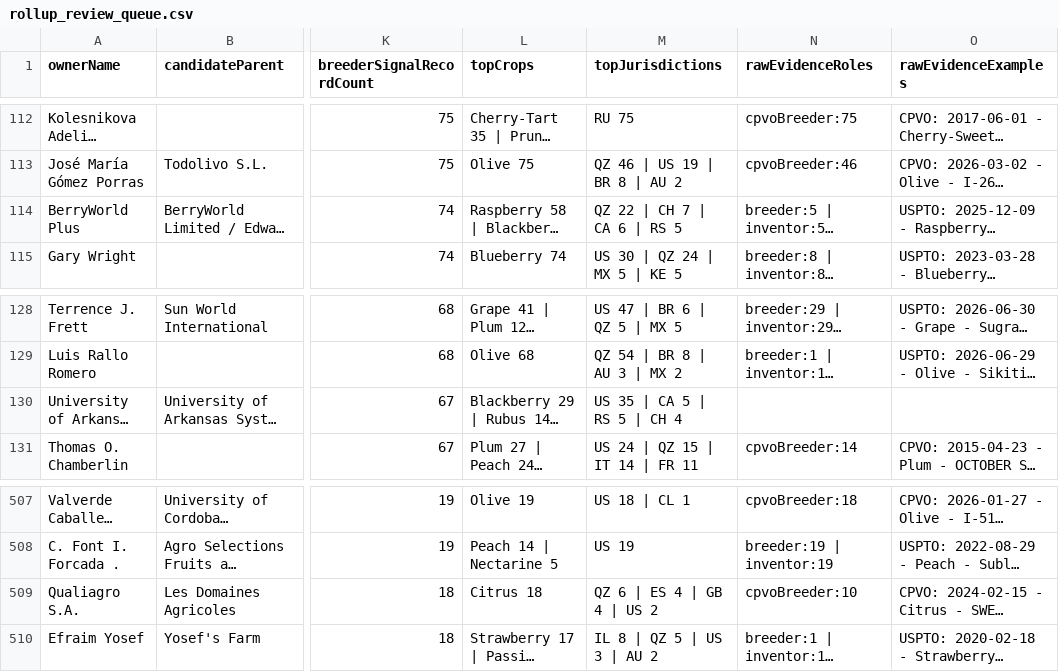
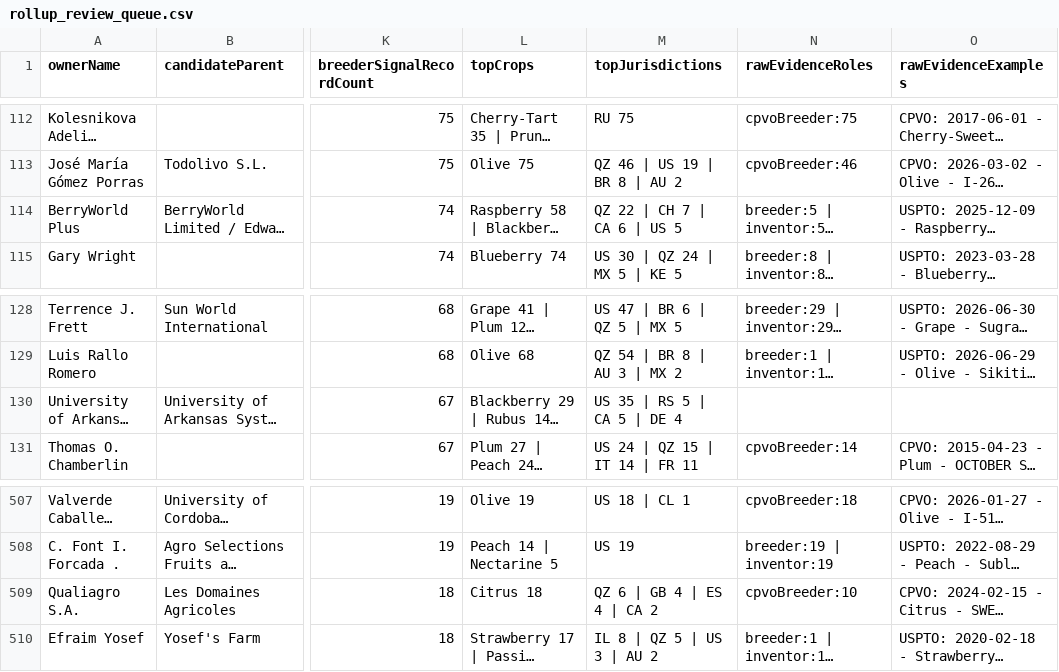
Before and after one commit to henryatkeson/Plant-Patent-Dashboard, a CSV file: data/rollup_review_queue.csv, drawn as a sheet; only a part is shown, gaps mark what is left out; long unchanged cells end in …; the diff names each change by its address in the sheet, - before the commit and + after, or states it on an @@ line.

```diff
--- a/data/rollup_review_queue.csv
+++ b/data/rollup_review_queue.csv
-M114 (topJurisdictions): QZ 22 | CH 7 | CA 6 | RS 5
+M114 (topJurisdictions): QZ 22 | CH 7 | CA 6 | US 5
-M130 (topJurisdictions): US 35 | CA 5 | RS 5 | CH 4
+M130 (topJurisdictions): US 35 | RS 5 | CA 5 | DE 4
-M509 (topJurisdictions): QZ 6 | ES 4 | GB 4 | US 2
+M509 (topJurisdictions): QZ 6 | GB 4 | ES 4 | CA 2
```
Also changed, not shown: data/company_site_probe.csv, data/profile_evidence_probe.csv, 12 other files.
